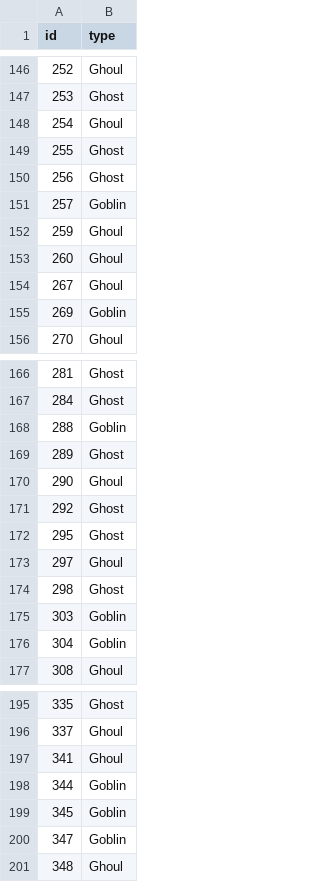
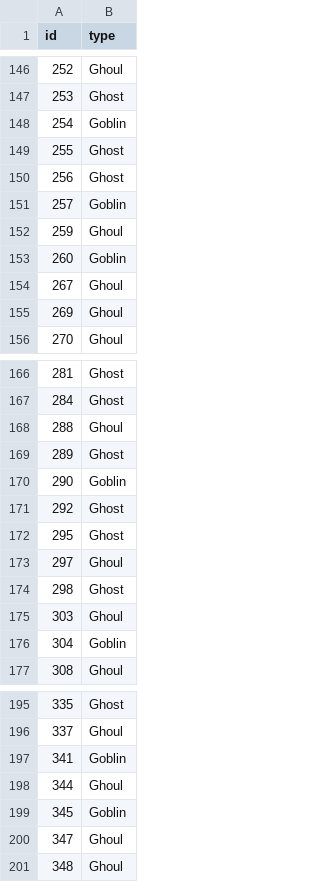
Before and after one commit to spatric5/Monster_Hunter, a CSV file: DecisionTree_Submissions/DT_PCA_entropy.csv, drawn as a sheet; only a part is shown, gaps mark what is left out; the diff covers the shown part only.

```diff
--- a/DecisionTree_Submissions/DT_PCA_entropy.csv
+++ b/DecisionTree_Submissions/DT_PCA_entropy.csv
@@ -147,3 +147,3 @@ id,type
 253,Ghost
-254,Ghoul
+254,Goblin
 255,Ghost
@@ -152,5 +152,5 @@ id,type
 259,Ghoul
-260,Ghoul
+260,Goblin
 267,Ghoul
-269,Goblin
+269,Ghoul
 270,Ghoul
@@ -167,5 +167,5 @@ id,type
 284,Ghost
-288,Goblin
+288,Ghoul
 289,Ghost
-290,Ghoul
+290,Goblin
 292,Ghost
@@ -174,3 +174,3 @@ id,type
 298,Ghost
-303,Goblin
+303,Ghoul
 304,Goblin
@@ -196,6 +196,6 @@ id,type
 337,Ghoul
-341,Ghoul
-344,Goblin
+341,Goblin
+344,Ghoul
 345,Goblin
-347,Goblin
+347,Ghoul
 348,Ghoul
```
Also changed, not shown: 39 edited cells elsewhere in this file, DecisionTree_Submissions/DT_FLD_entropy.csv, DecisionTree_Submissions/DT_RawData_entropy.csv, 16 other files.
